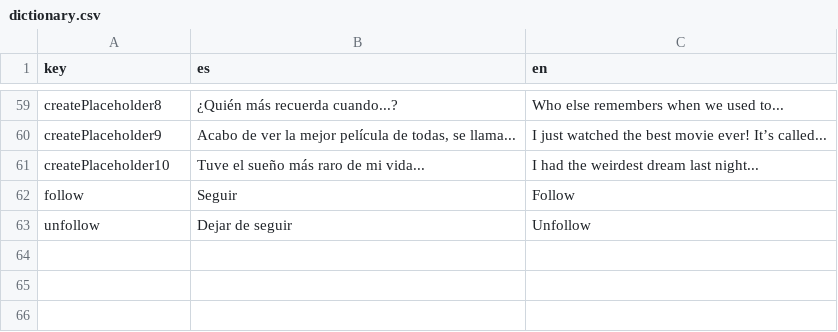
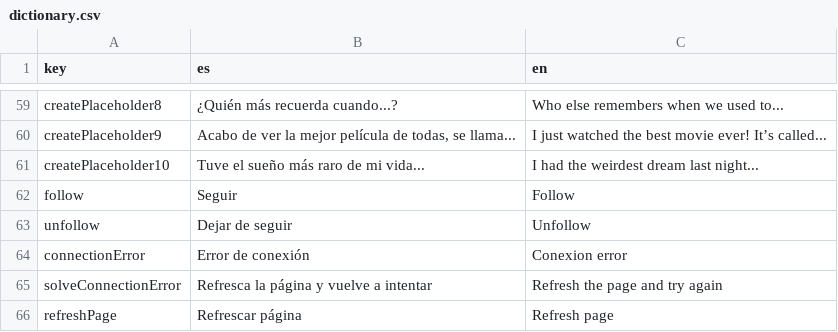
Before and after one commit to Ezetorc/vibe-page, a CSV file: src/constants/dictionary.csv, drawn as a sheet; only a part is shown, gaps mark what is left out; the diff names each change by its address in the sheet, - before the commit and + after, or states it on an @@ line.

```diff
--- a/src/constants/dictionary.csv
+++ b/src/constants/dictionary.csv
+row 64: connectionError | Error de conexión | Conexion error
+row 65: solveConnectionError | Refresca la página y vuelve a intentar | Refresh the page and try again
+row 66: refreshPage | Refrescar página | Refresh page
```
Also changed, not shown: 23 other files.
